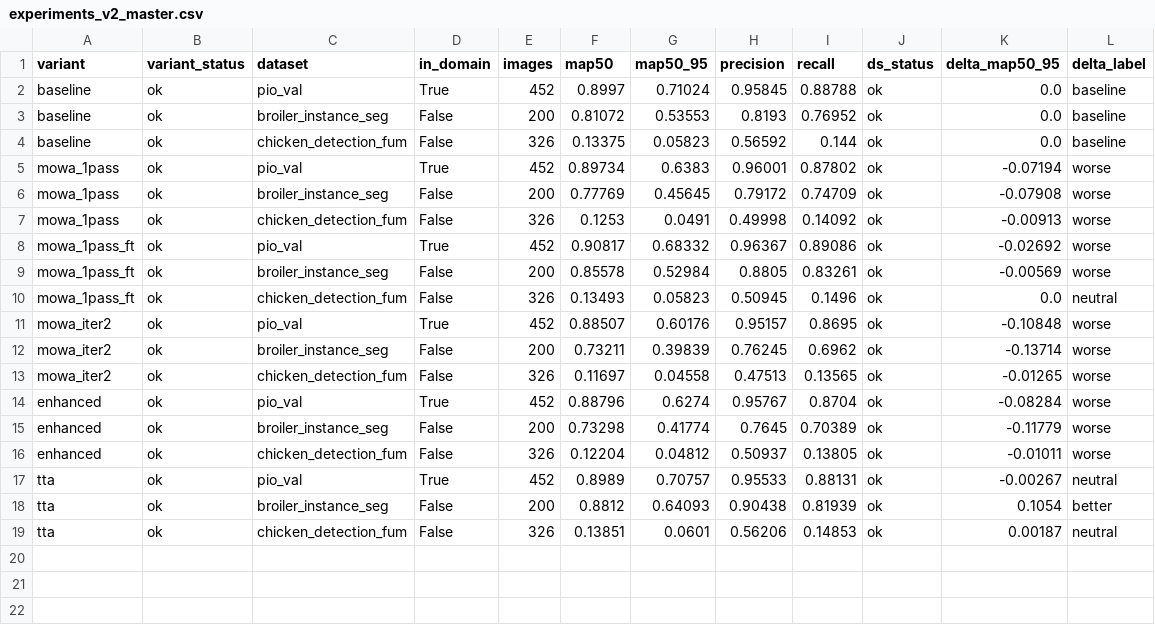
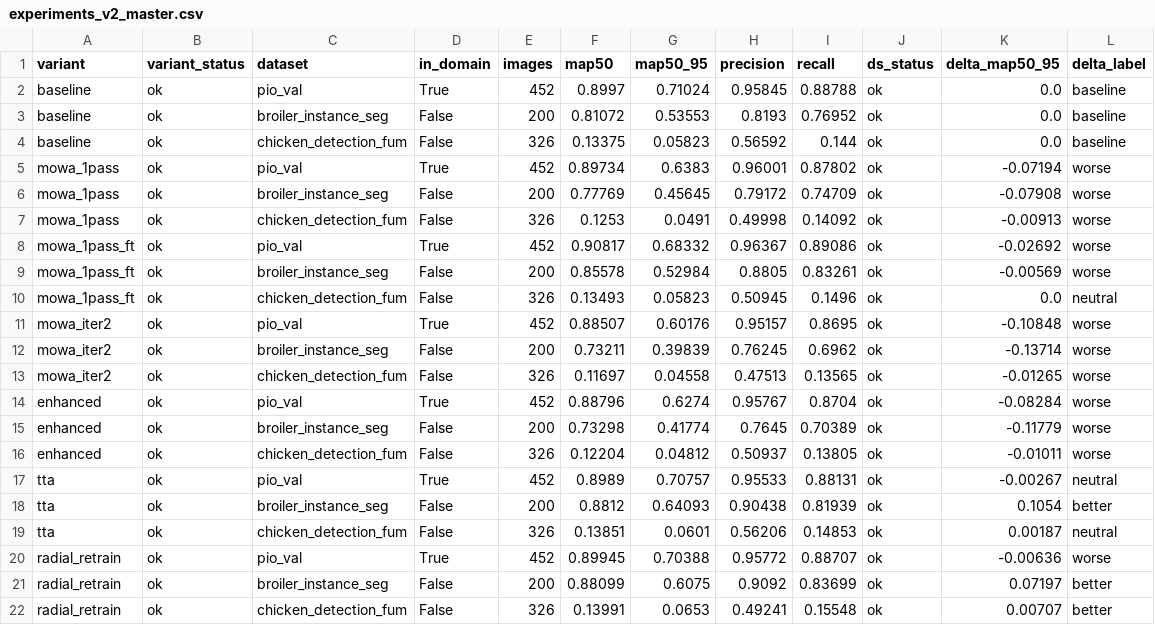
Before and after one commit to GeorgeImanuel/generalisasi-ayam-skripsi, a CSV file: reports/experiments_v2_master.csv, drawn as a sheet; the diff names each change by its address in the sheet, - before the commit and + after, or states it on an @@ line.

```diff
--- a/reports/experiments_v2_master.csv
+++ b/reports/experiments_v2_master.csv
+row 20: radial_retrain | ok | pio_val | True | 452 | 0.89945 | 0.70388 | 0.95772 | 0.88707 | ok | -0.00636 | worse
+row 21: radial_retrain | ok | broiler_instance_seg | False | 200 | 0.88099 | 0.6075 | 0.9092 | 0.83699 | ok | 0.07197 | better
+row 22: radial_retrain | ok | chicken_detection_fum | False | 326 | 0.13991 | 0.0653 | 0.49241 | 0.15548 | ok | 0.00707 | better
```
Also changed, not shown: 8 other files.
